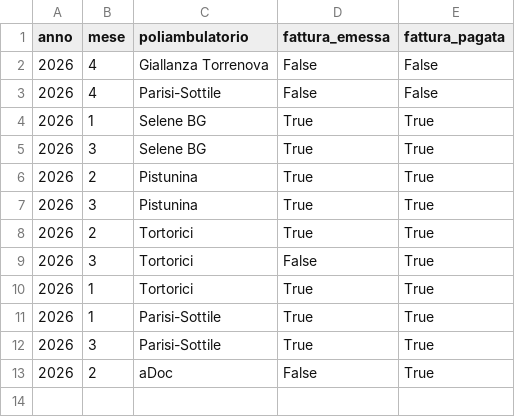
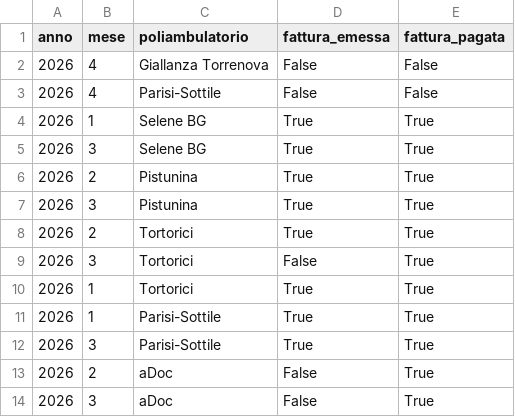
Before and after one commit to rlicordari/report_privato, a CSV file: data/invoices.csv, drawn as a sheet.

Commit message:
Fattura aDoc 03/2026

```diff
--- a/data/invoices.csv
+++ b/data/invoices.csv
@@ -13 +13,2 @@ anno,mese,poliambulatorio,fattura_emessa,fattura_pagata
 2026,2,aDoc,False,True
+2026,3,aDoc,False,True
```
